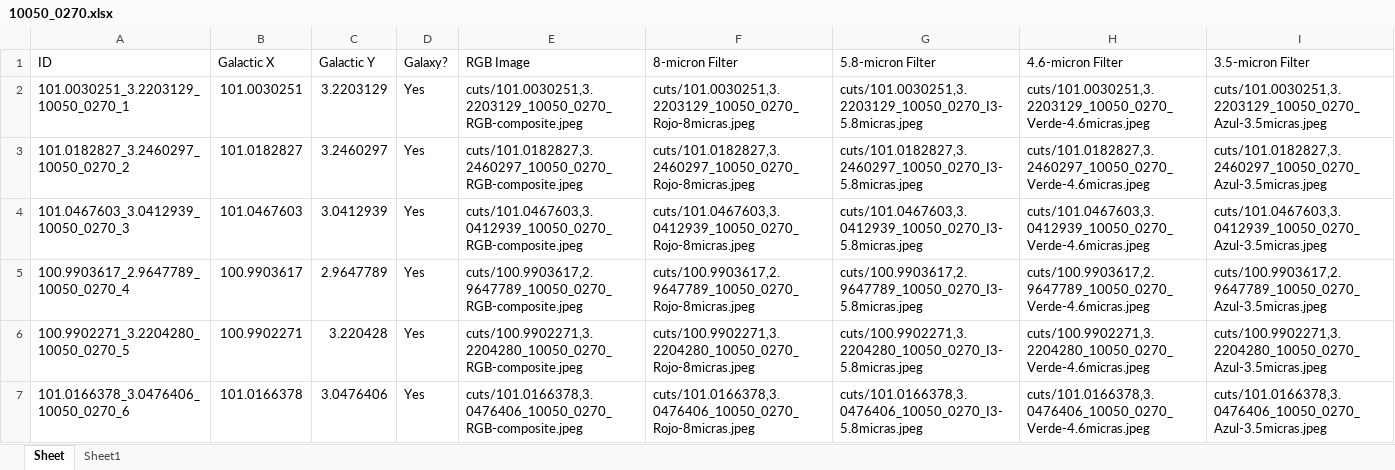
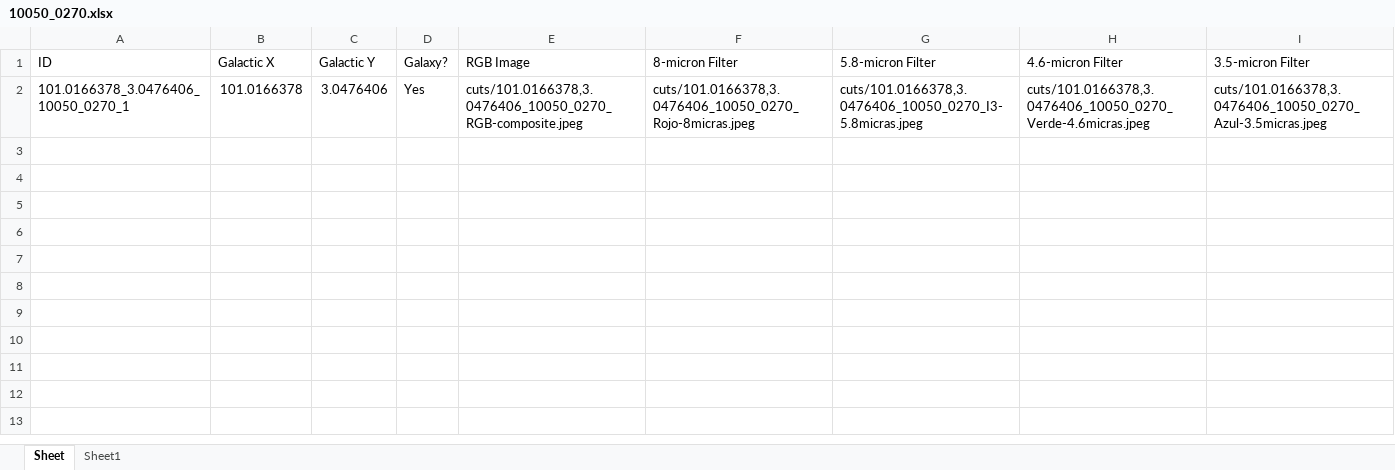
Before and after one commit to rammy427/Astro2024, an Excel workbook: 10050_0270.xlsx, sheet Sheet, drawn as a sheet; values as stored, in another font and other column widths than the file's, no borders; removed rows and columns are numbered as before the commit, all else as after; the diff names each change by its address in the sheet, - before the commit and + after, or states it on an @@ line.

Commit message:
Updated datasets.

```diff
--- a/10050_0270.xlsx (sheet Sheet)
+++ b/10050_0270.xlsx (sheet Sheet)
-row 2: 101.0030251_3.2203129_10050_0270_1 | 101.0030251 | 3.2203129 | Yes | cuts/101.0030251,3.2203129_10050_0270_RGB-composite.jpeg | cuts/101.0030251,3.2203129_10050_0270_Rojo-8micras.jpeg | cuts/101.0030251,3.2203129_10050_0270_I3-5.8micras.jpeg | cuts/101.0030251,3.2203129_10050_0270_Verde-4.6micras.jpeg | cuts/101.0030251,3.2203129_10050_0270_Azul-3.5micras.jpeg
-row 3: 101.0182827_3.2460297_10050_0270_2 | 101.0182827 | 3.2460297 | Yes | cuts/101.0182827,3.2460297_10050_0270_RGB-composite.jpeg | cuts/101.0182827,3.2460297_10050_0270_Rojo-8micras.jpeg | cuts/101.0182827,3.2460297_10050_0270_I3-5.8micras.jpeg | cuts/101.0182827,3.2460297_10050_0270_Verde-4.6micras.jpeg | cuts/101.0182827,3.2460297_10050_0270_Azul-3.5micras.jpeg
-row 4: 101.0467603_3.0412939_10050_0270_3 | 101.0467603 | 3.0412939 | Yes | cuts/101.0467603,3.0412939_10050_0270_RGB-composite.jpeg | cuts/101.0467603,3.0412939_10050_0270_Rojo-8micras.jpeg | cuts/101.0467603,3.0412939_10050_0270_I3-5.8micras.jpeg | cuts/101.0467603,3.0412939_10050_0270_Verde-4.6micras.jpeg | cuts/101.0467603,3.0412939_10050_0270_Azul-3.5micras.jpeg
-row 5: 100.9903617_2.9647789_10050_0270_4 | 100.9903617 | 2.9647789 | Yes | cuts/100.9903617,2.9647789_10050_0270_RGB-composite.jpeg | cuts/100.9903617,2.9647789_10050_0270_Rojo-8micras.jpeg | cuts/100.9903617,2.9647789_10050_0270_I3-5.8micras.jpeg | cuts/100.9903617,2.9647789_10050_0270_Verde-4.6micras.jpeg | cuts/100.9903617,2.9647789_10050_0270_Azul-3.5micras.jpeg
-row 6: 100.9902271_3.2204280_10050_0270_5 | 100.9902271 | 3.220428 | Yes | cuts/100.9902271,3.2204280_10050_0270_RGB-composite.jpeg | cuts/100.9902271,3.2204280_10050_0270_Rojo-8micras.jpeg | cuts/100.9902271,3.2204280_10050_0270_I3-5.8micras.jpeg | cuts/100.9902271,3.2204280_10050_0270_Verde-4.6micras.jpeg | cuts/100.9902271,3.2204280_10050_0270_Azul-3.5micras.jpeg
-A2 (ID): 101.0166378_3.0476406_10050_0270_6
+A2 (ID): 101.0166378_3.0476406_10050_0270_1
```
Also changed, not shown: sheet Sheet1, charts or pictures, 10150_0145.xlsx, output.xlsx, 9 other files.
